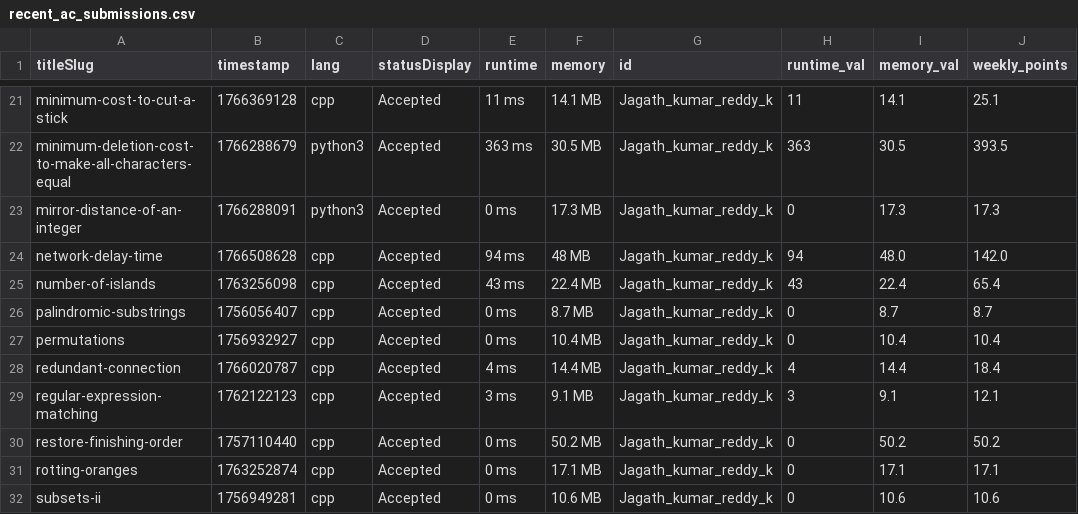
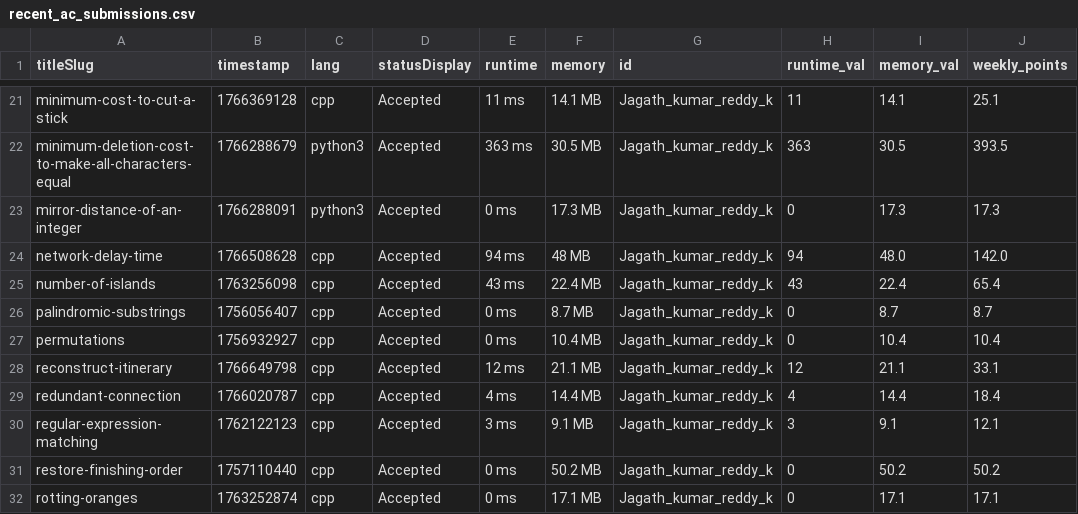
Before and after one commit to DSMLIUI/home, a CSV file: public/data/recent_ac_submissions.csv, drawn as a sheet; only a part is shown, gaps mark what is left out; the shorter side is filled out with more unchanged rows.

```diff
--- a/public/data/recent_ac_submissions.csv
+++ b/public/data/recent_ac_submissions.csv
@@ -27,2 +27,3 @@ palindromic-substrings,1756056407,cpp,Accepted,0 ms,8.7 MB,Jagath_kumar_reddy_k,
 permutations,1756932927,cpp,Accepted,0 ms,10.4 MB,Jagath_kumar_reddy_k,0,10.4,10.4
+reconstruct-itinerary,1766649798,cpp,Accepted,12 ms,21.1 MB,Jagath_kumar_reddy_k,12,21.1,33.1
 redundant-connection,1766020787,cpp,Accepted,4 ms,14.4 MB,Jagath_kumar_reddy_k,4,14.4,18.4
```
Also changed, not shown: public/data/leetcode_leaderboard.csv.
